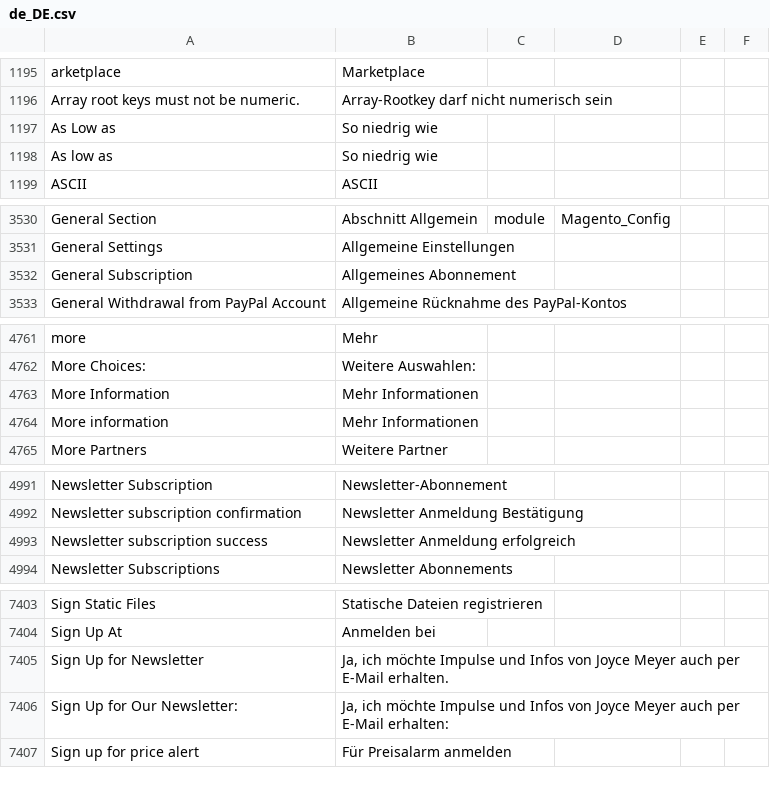
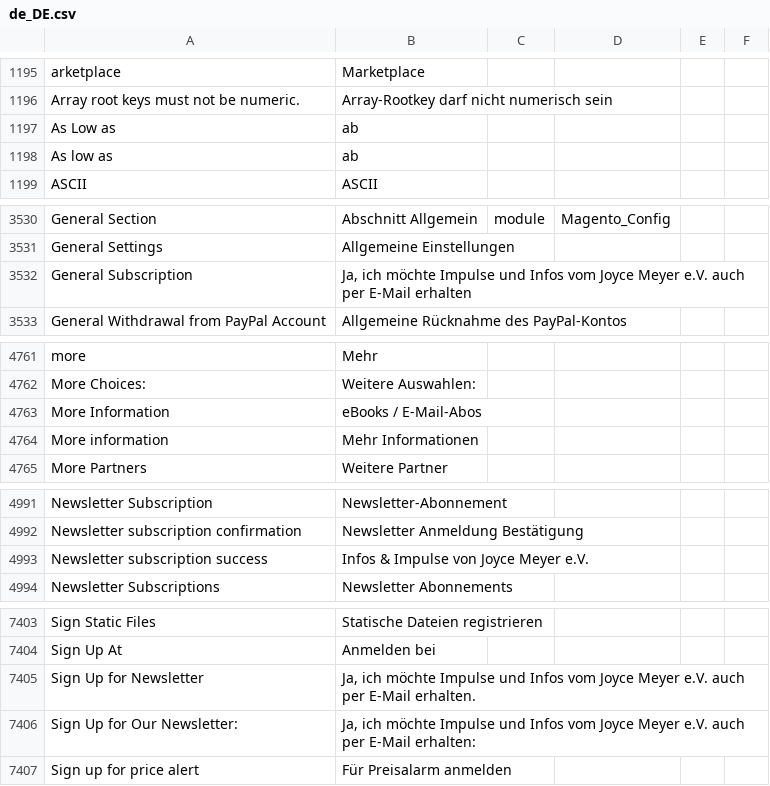
Before and after one commit to codemaschine/Magento2_German_LocalePack_de_DE, a CSV file: de_DE.csv, drawn as a sheet; only a part is shown, gaps mark what is left out; the diff covers the shown part only.

Commit message:
Diverse Tickets

```diff
--- a/de_DE.csv
+++ b/de_DE.csv
@@ -1319,4 +1319,4 @@ arketplace,Marketplace,,
 Array root keys must not be numeric.,Array-Rootkey darf nicht numerisch sein,,
-As Low as,So niedrig wie,,
-As low as,So niedrig wie,,
+As Low as,ab,,
+As low as,ab,,
 ASCII,ASCII,,
@@ -3685,3 +3685,3 @@ General Section,Abschnitt Allgemein,module,Magento_Config
 General Settings,Allgemeine Einstellungen,,
-General Subscription,Allgemeines Abonnement,,
+General Subscription,"Ja, ich möchte Impulse und Infos vom Joyce Meyer e.V. auch per E-Mail erhalten",,
 General Withdrawal from PayPal Account,Allgemeine Rücknahme des PayPal-Kontos,,
@@ -4930,3 +4930,3 @@ more,Mehr,,
 More Choices:,Weitere Auswahlen:,,
-More Information,Mehr Informationen,,
+More Information,eBooks / E-Mail-Abos,,
 More information,Mehr Informationen,,
@@ -5160,3 +5160,3 @@ Newsletter Subscription,Newsletter-Abonnement,,
 Newsletter subscription confirmation,Newsletter Anmeldung Bestätigung,,
-Newsletter subscription success,Newsletter Anmeldung erfolgreich,,
+Newsletter subscription success,Infos & Impulse von Joyce Meyer e.V.,,
 Newsletter Subscriptions,Newsletter Abonnements,,
@@ -7607,4 +7607,4 @@ Sign Static Files,Statische Dateien registrieren,,
 Sign Up At,Anmelden bei,,
-Sign Up for Newsletter,"Ja, ich möchte Impulse und Infos von Joyce Meyer auch per E-Mail erhalten.",,
-Sign Up for Our Newsletter:,"Ja, ich möchte Impulse und Infos von Joyce Meyer auch per E-Mail erhalten:",,
+Sign Up for Newsletter,"Ja, ich möchte Impulse und Infos vom Joyce Meyer e.V. auch per E-Mail erhalten.",,
+Sign Up for Our Newsletter:,"Ja, ich möchte Impulse und Infos vom Joyce Meyer e.V. auch per E-Mail erhalten:",,
 Sign up for price alert,Für Preisalarm anmelden,,
```
Also changed, not shown: 2 edited cells elsewhere in this file.
